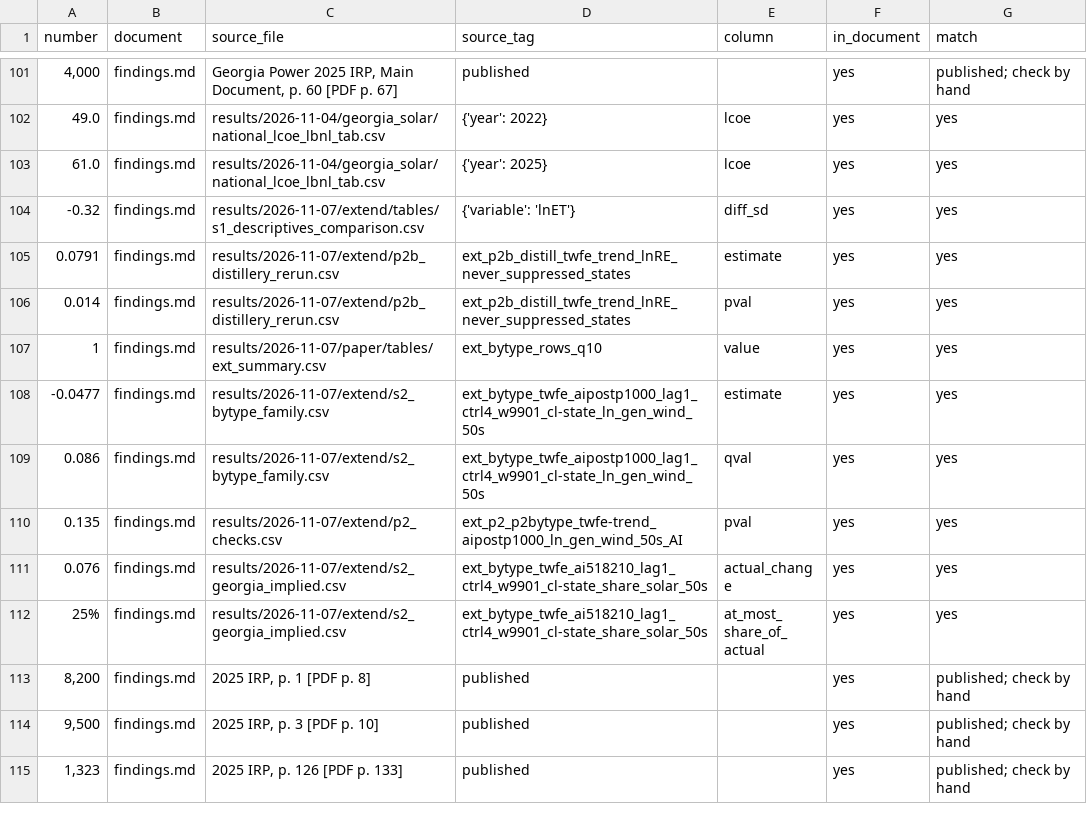
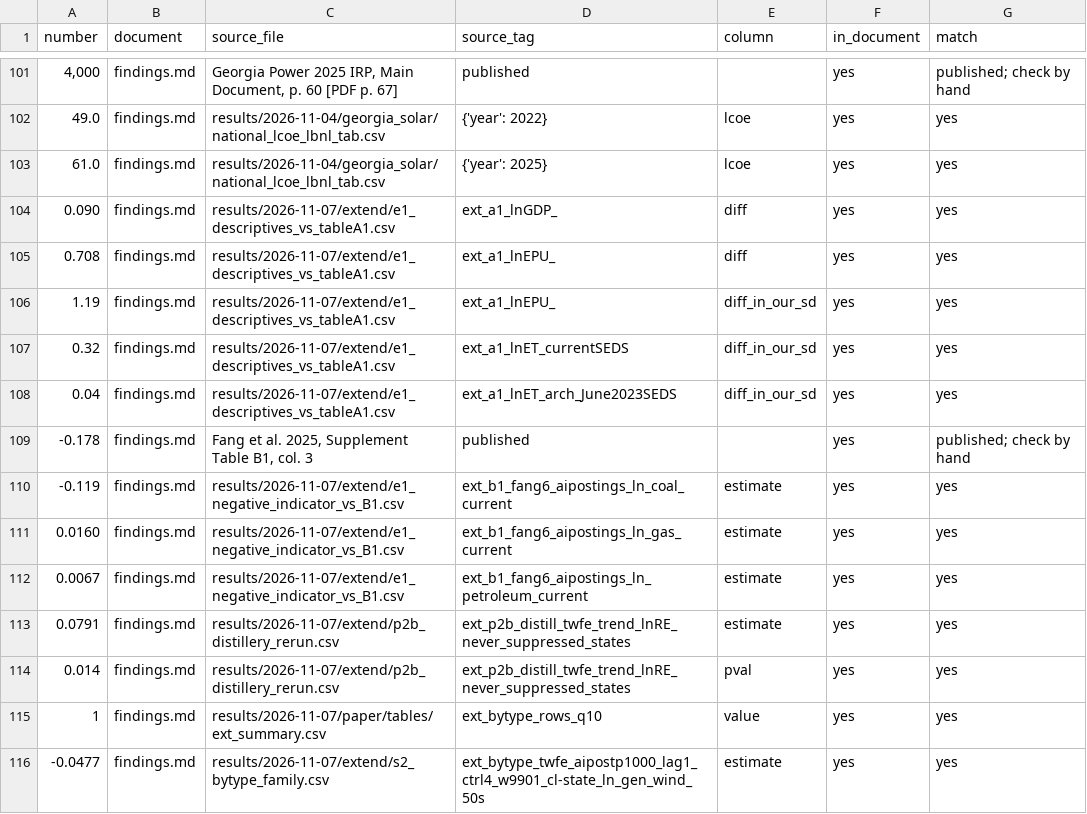
Before and after one commit to SHLEW06/econ499r-ai-renewables, a CSV file: results/2026-11-07/paper/number_check.csv, drawn as a sheet; only a part is shown, gaps mark what is left out; the shorter side is filled out with more unchanged rows.

```diff
--- a/results/2026-11-07/paper/number_check.csv
+++ b/results/2026-11-07/paper/number_check.csv
@@ -103,3 +103,11 @@ number,document,source_file,source_tag,column,in_document,match
 61.0,findings.md,results/2026-11-04/georgia_solar/national_lcoe_lbnl_tab.csv,{'year': 2025},lcoe,yes,yes
--0.32,findings.md,results/2026-11-07/extend/tables/s1_descriptives_comparison.csv,{'variable': 'lnET'},diff_sd,yes,yes
+0.090,findings.md,results/2026-11-07/extend/e1_descriptives_vs_tableA1.csv,ext_a1_lnGDP_,diff,yes,yes
+0.708,findings.md,results/2026-11-07/extend/e1_descriptives_vs_tableA1.csv,ext_a1_lnEPU_,diff,yes,yes
+1.19,findings.md,results/2026-11-07/extend/e1_descriptives_vs_tableA1.csv,ext_a1_lnEPU_,diff_in_our_sd,yes,yes
+0.32,findings.md,results/2026-11-07/extend/e1_descriptives_vs_tableA1.csv,ext_a1_lnET_currentSEDS,diff_in_our_sd,yes,yes
+0.04,findings.md,results/2026-11-07/extend/e1_descriptives_vs_tableA1.csv,ext_a1_lnET_arch_June2023SEDS,diff_in_our_sd,yes,yes
+-0.178,findings.md,"Fang et al. 2025, Supplement Table B1, col. 3",published,,yes,published; check by hand
+-0.119,findings.md,results/2026-11-07/extend/e1_negative_indicator_vs_B1.csv,ext_b1_fang6_aipostings_ln_coal_current,estimate,yes,yes
+0.0160,findings.md,results/2026-11-07/extend/e1_negative_indicator_vs_B1.csv,ext_b1_fang6_aipostings_ln_gas_current,estimate,yes,yes
+0.0067,findings.md,results/2026-11-07/extend/e1_negative_indicator_vs_B1.csv,ext_b1_fang6_aipostings_ln_petroleum_current,estimate,yes,yes
 0.0791,findings.md,results/2026-11-07/extend/p2b_distillery_rerun.csv,ext_p2b_distill_twfe_trend_lnRE_never_suppressed_states,estimate,yes,yes
```
Also changed, not shown: logs/2026-11-07/filing_moves.csv, logs/2026-11-07/master_workbook_checks.csv, 24 other files.
